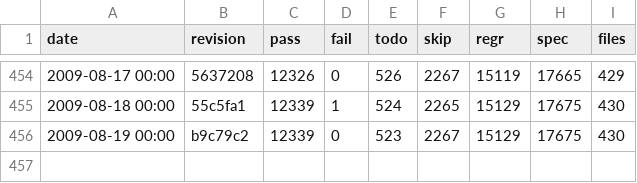
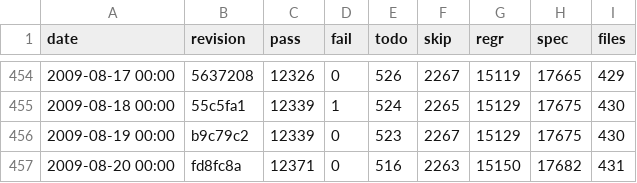
Before and after one commit to rakudo/rakudo, a CSV file: docs/spectest-progress.csv, drawn as a sheet; only a part is shown, gaps mark what is left out; the diff names each change by its address in the sheet, - before the commit and + after, or states it on an @@ line.

Commit message:
spectest-progress.csv update: 431 files, 12371 passing, 0 failing

```diff
--- a/docs/spectest-progress.csv
+++ b/docs/spectest-progress.csv
+row 457: 2009-08-20 00:00 | fd8fc8a | 12371 | 0 | 516 | 2263 | 15150 | 17682 | 431
```
